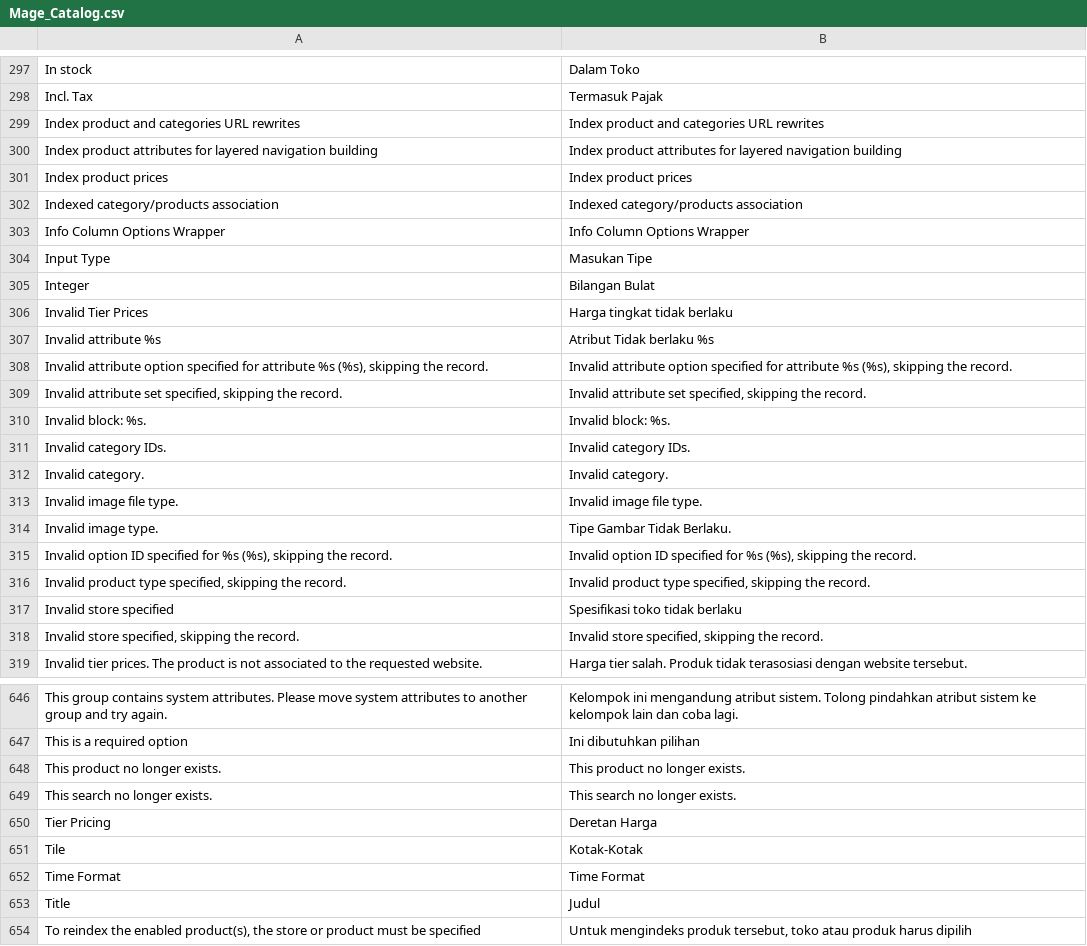
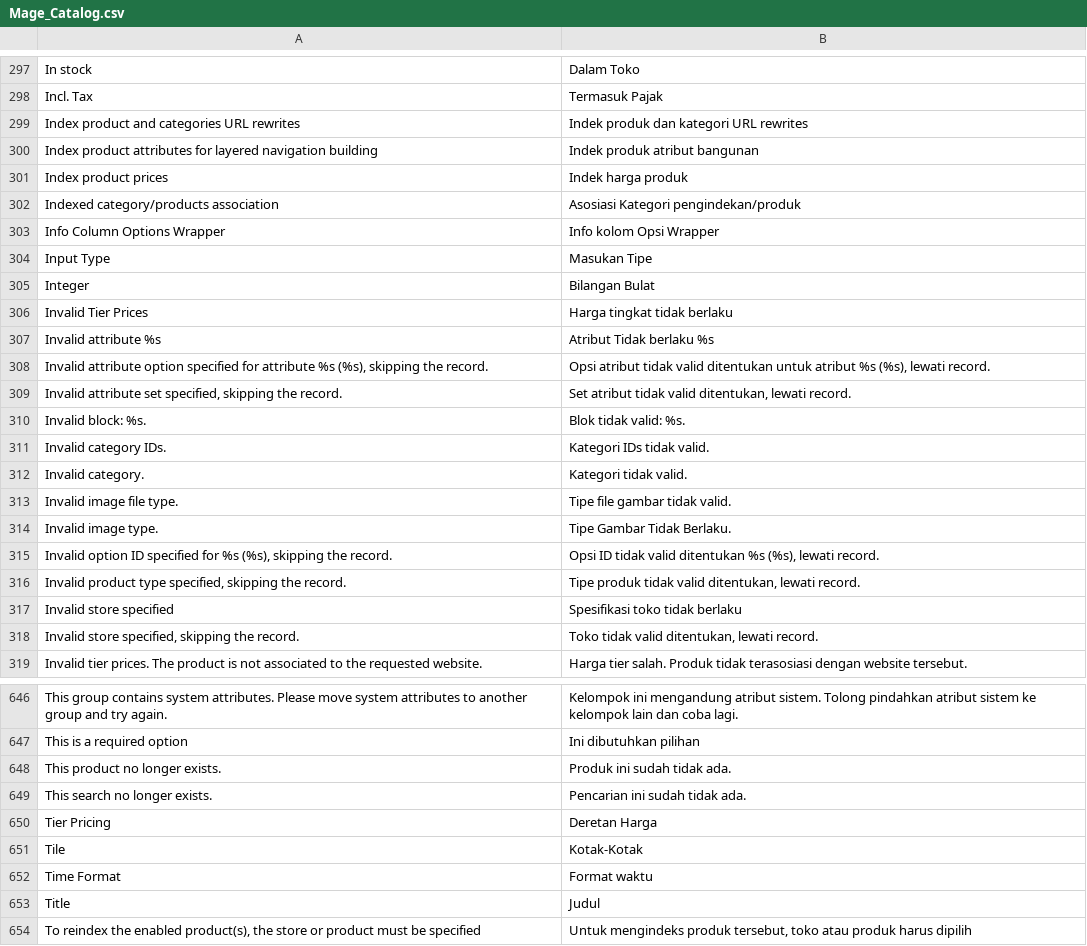
Before and after one commit to bippo/magento-id, a CSV file: app/locale/id_ID/Mage_Catalog.csv, drawn as a sheet; only a part is shown, gaps mark what is left out; the diff covers the shown part only.

```diff
--- a/app/locale/id_ID/Mage_Catalog.csv
+++ b/app/locale/id_ID/Mage_Catalog.csv
@@ -298,7 +298,7 @@
 "Incl. Tax","Termasuk Pajak"
-"Index product and categories URL rewrites","Index product and categories URL rewrites"
-"Index product attributes for layered navigation building","Index product attributes for layered navigation building"
-"Index product prices","Index product prices"
-"Indexed category/products association","Indexed category/products association"
-"Info Column Options Wrapper","Info Column Options Wrapper"
+"Index product and categories URL rewrites","Indek produk dan kategori URL rewrites"
+"Index product attributes for layered navigation building","Indek produk atribut bangunan"
+"Index product prices","Indek harga produk"
+"Indexed category/products association","Asosiasi Kategori pengindekan/produk"
+"Info Column Options Wrapper","Info kolom Opsi Wrapper"
 "Input Type","Masukan Tipe"
@@ -307,13 +307,13 @@
 "Invalid attribute %s","Atribut Tidak berlaku %s"
-"Invalid attribute option specified for attribute %s (%s), skipping the record.","Invalid attribute option specified for attribute %s (%s), skipping the record."
-"Invalid attribute set specified, skipping the record.","Invalid attribute set specified, skipping the record."
-"Invalid block: %s.","Invalid block: %s."
-"Invalid category IDs.","Invalid category IDs."
-"Invalid category.","Invalid category."
-"Invalid image file type.","Invalid image file type."
+"Invalid attribute option specified for attribute %s (%s), skipping the record.","Opsi atribut tidak valid ditentukan untuk atribut %s (%s), lewati record."
+"Invalid attribute set specified, skipping the record.","Set atribut tidak valid ditentukan, lewati record."
+"Invalid block: %s.","Blok tidak valid: %s."
+"Invalid category IDs.","Kategori IDs tidak valid."
+"Invalid category.","Kategori tidak valid."
+"Invalid image file type.","Tipe file gambar tidak valid."
 "Invalid image type.","Tipe Gambar Tidak Berlaku."
-"Invalid option ID specified for %s (%s), skipping the record.","Invalid option ID specified for %s (%s), skipping the record."
-"Invalid product type specified, skipping the record.","Invalid product type specified, skipping the record."
+"Invalid option ID specified for %s (%s), skipping the record.","Opsi ID tidak valid ditentukan %s (%s), lewati record."
+"Invalid product type specified, skipping the record.","Tipe produk tidak valid ditentukan, lewati record."
 "Invalid store specified","Spesifikasi toko tidak berlaku"
-"Invalid store specified, skipping the record.","Invalid store specified, skipping the record."
+"Invalid store specified, skipping the record.","Toko tidak valid ditentukan, lewati record."
 "Invalid tier prices. The product is not associated to the requested website.","Harga tier salah. Produk tidak terasosiasi dengan website tersebut."
@@ -647,7 +647,7 @@
 "This is a required option","Ini dibutuhkan pilihan"
-"This product no longer exists.","This product no longer exists."
-"This search no longer exists.","This search no longer exists."
+"This product no longer exists.","Produk ini sudah tidak ada."
+"This search no longer exists.","Pencarian ini sudah tidak ada."
 "Tier Pricing","Deretan Harga"
 "Tile","Kotak-Kotak"
-"Time Format","Time Format"
+"Time Format","Format waktu"
 "Title","Judul"
```
Also changed, not shown: 51 edited cells elsewhere in this file, app/locale/id_ID/Mage_CatalogSearch.csv, app/locale/id_ID/Mage_Checkout.csv, 13 other files.
